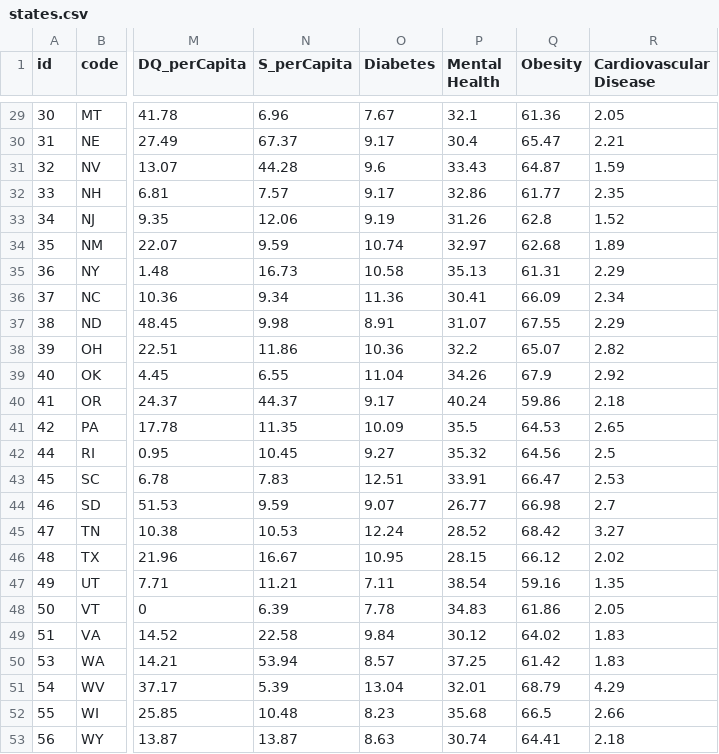
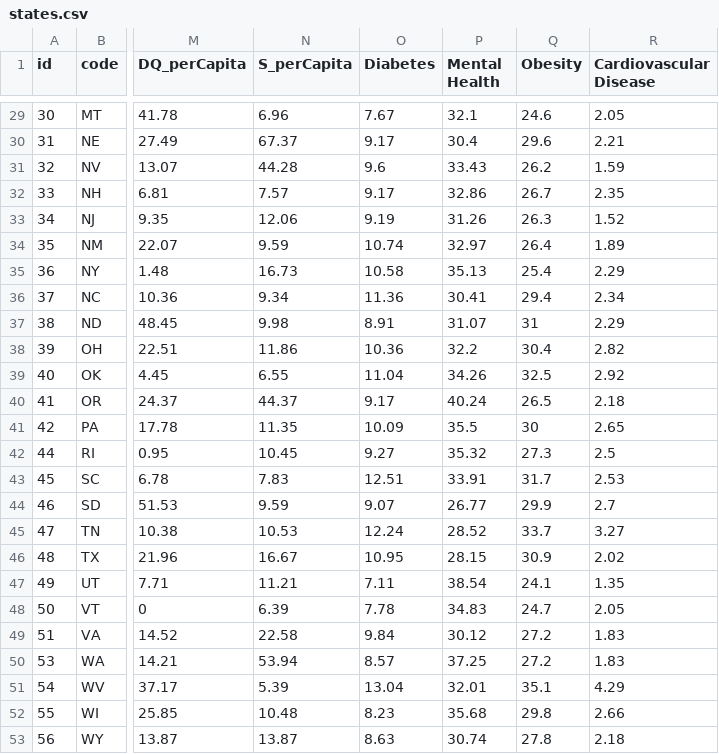
Before and after one commit to MartinReindl/CS171-pr-HealthAndFastfood, a CSV file: data/states.csv, drawn as a sheet; only a part is shown, gaps mark what is left out; the diff covers the shown part only; the diff names each change by its address in the sheet, - before the commit and + after, or states it on an @@ line.

```diff
--- a/data/states.csv
+++ b/data/states.csv
-Q29 (Obesity): 61.36
+Q29 (Obesity): 24.6
-Q30 (Obesity): 65.47
+Q30 (Obesity): 29.6
-Q31 (Obesity): 64.87
+Q31 (Obesity): 26.2
-Q32 (Obesity): 61.77
+Q32 (Obesity): 26.7
-Q33 (Obesity): 62.8
+Q33 (Obesity): 26.3
-Q34 (Obesity): 62.68
+Q34 (Obesity): 26.4
-Q35 (Obesity): 61.31
+Q35 (Obesity): 25.4
-Q36 (Obesity): 66.09
+Q36 (Obesity): 29.4
-Q37 (Obesity): 67.55
+Q37 (Obesity): 31
-Q38 (Obesity): 65.07
+Q38 (Obesity): 30.4
-Q39 (Obesity): 67.9
+Q39 (Obesity): 32.5
-Q40 (Obesity): 59.86
+Q40 (Obesity): 26.5
-Q41 (Obesity): 64.53
+Q41 (Obesity): 30
-Q42 (Obesity): 64.56
+Q42 (Obesity): 27.3
-Q43 (Obesity): 66.47
+Q43 (Obesity): 31.7
-Q44 (Obesity): 66.98
+Q44 (Obesity): 29.9
-Q45 (Obesity): 68.42
+Q45 (Obesity): 33.7
-Q46 (Obesity): 66.12
+Q46 (Obesity): 30.9
-Q47 (Obesity): 59.16
+Q47 (Obesity): 24.1
-Q48 (Obesity): 61.86
+Q48 (Obesity): 24.7
-Q49 (Obesity): 64.02
+Q49 (Obesity): 27.2
-Q50 (Obesity): 61.42
+Q50 (Obesity): 27.2
-Q51 (Obesity): 68.79
+Q51 (Obesity): 35.1
-Q52 (Obesity): 66.5
+Q52 (Obesity): 29.8
-Q53 (Obesity): 64.41
+Q53 (Obesity): 27.8
```
Also changed, not shown: 27 edited cells elsewhere in this file, 2 other files.
